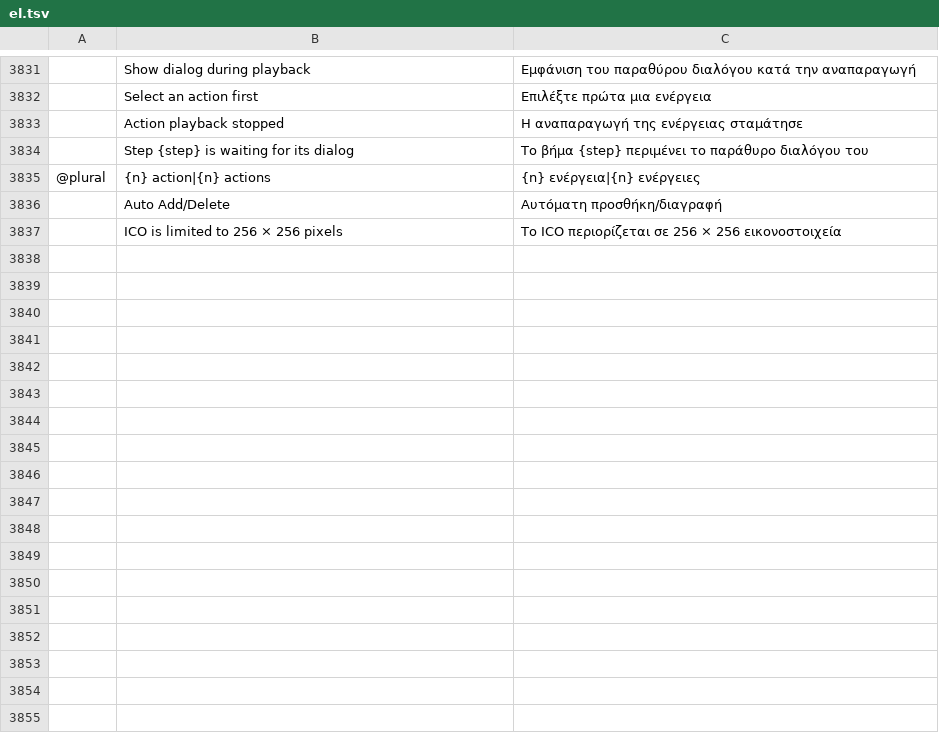
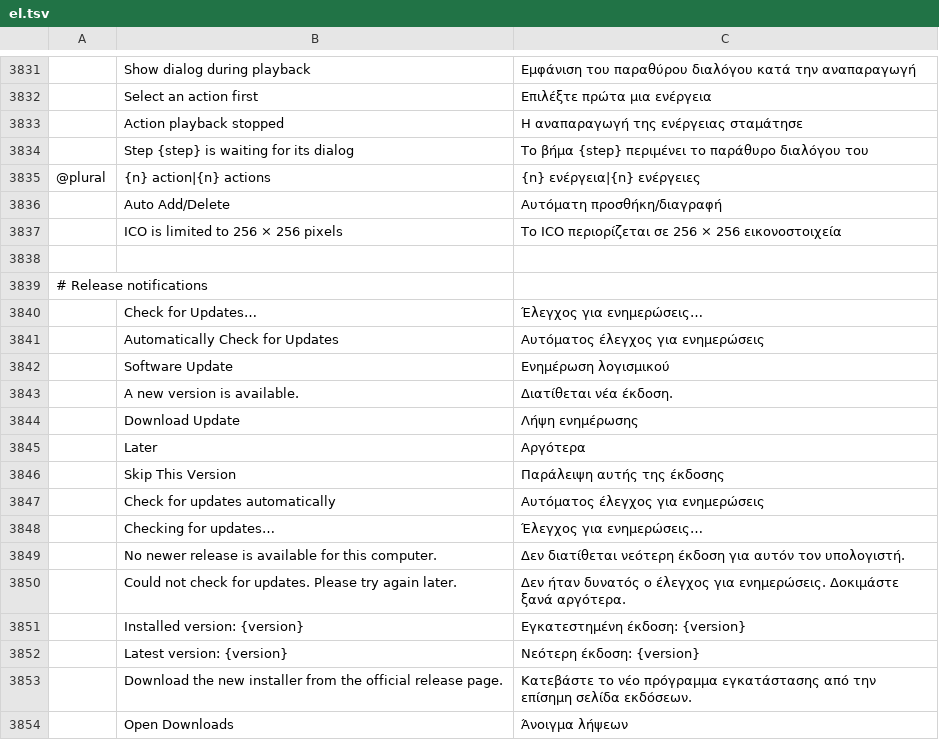
Before and after one commit to tibetanebook-cloud/Nangchen-T.-Studio-Photo, a TSV file: crates/ui-egui/src/i18n/el.tsv, drawn as a sheet; only a part is shown, gaps mark what is left out; the diff names each change by its address in the sheet, - before the commit and + after, or states it on an @@ line.

Commit message:
Complete release notification translations and validate catalogs before compilation

```diff
--- a/crates/ui-egui/src/i18n/el.tsv
+++ b/crates/ui-egui/src/i18n/el.tsv
+row 3838: (empty)
+row 3839: # Release notifications
+row 3840:  | Check for Updates… | Έλεγχος για ενημερώσεις…
+row 3841:  | Automatically Check for Updates | Αυτόματος έλεγχος για ενημερώσεις
+row 3842:  | Software Update | Ενημέρωση λογισμικού
+row 3843:  | A new version is available. | Διατίθεται νέα έκδοση.
+row 3844:  | Download Update | Λήψη ενημέρωσης
+row 3845:  | Later | Αργότερα
+row 3846:  | Skip This Version | Παράλειψη αυτής της έκδοσης
+row 3847:  | Check for updates automatically | Αυτόματος έλεγχος για ενημερώσεις
+row 3848:  | Checking for updates… | Έλεγχος για ενημερώσεις…
+row 3849:  | No newer release is available for this computer. | Δεν διατίθεται νεότερη έκδοση για αυτόν τον υπολογιστή.
+row 3850:  | Could not check for updates. Please try again later. | Δεν ήταν δυνατός ο έλεγχος για ενημερώσεις. Δοκιμάστε ξανά αργότερα.
+row 3851:  | Installed version: {version} | Εγκατεστημένη έκδοση: {version}
+row 3852:  | Latest version: {version} | Νεότερη έκδοση: {version}
+row 3853:  | Download the new installer from the official release page. | Κατεβάστε το νέο πρόγραμμα εγκατάστασης από την επίσημη σελίδα εκδόσεων.
+row 3854:  | Open Downloads | Άνοιγμα λήψεων
```
Also changed, not shown: crates/ui-egui/src/i18n/fr.tsv, crates/ui-egui/src/i18n/ja.tsv, 21 other files.
